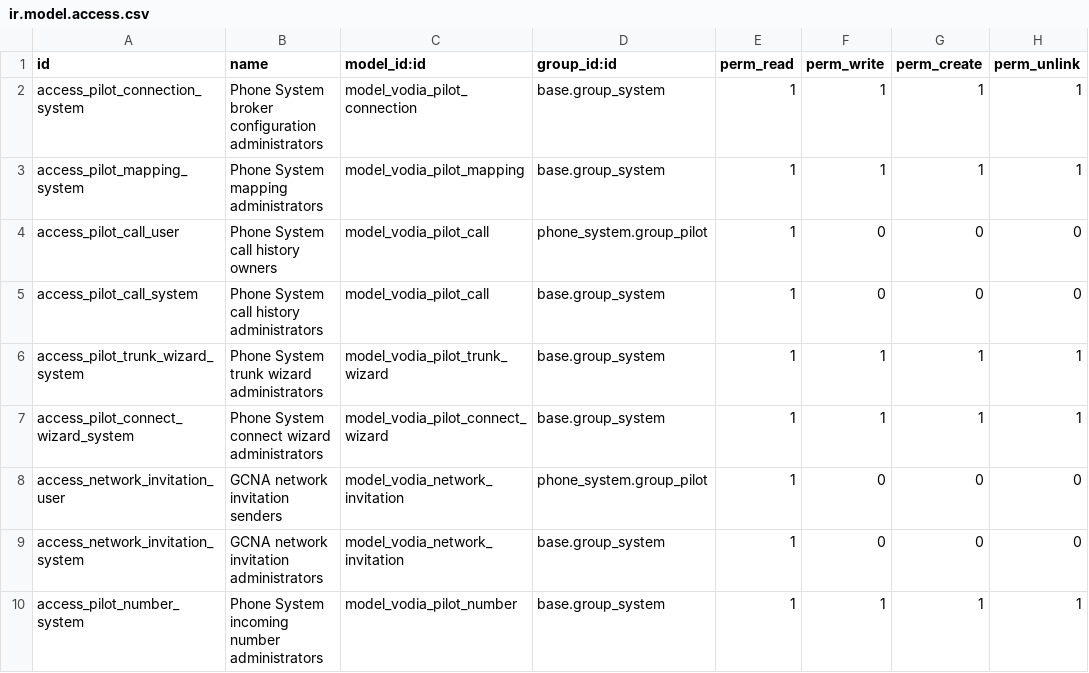
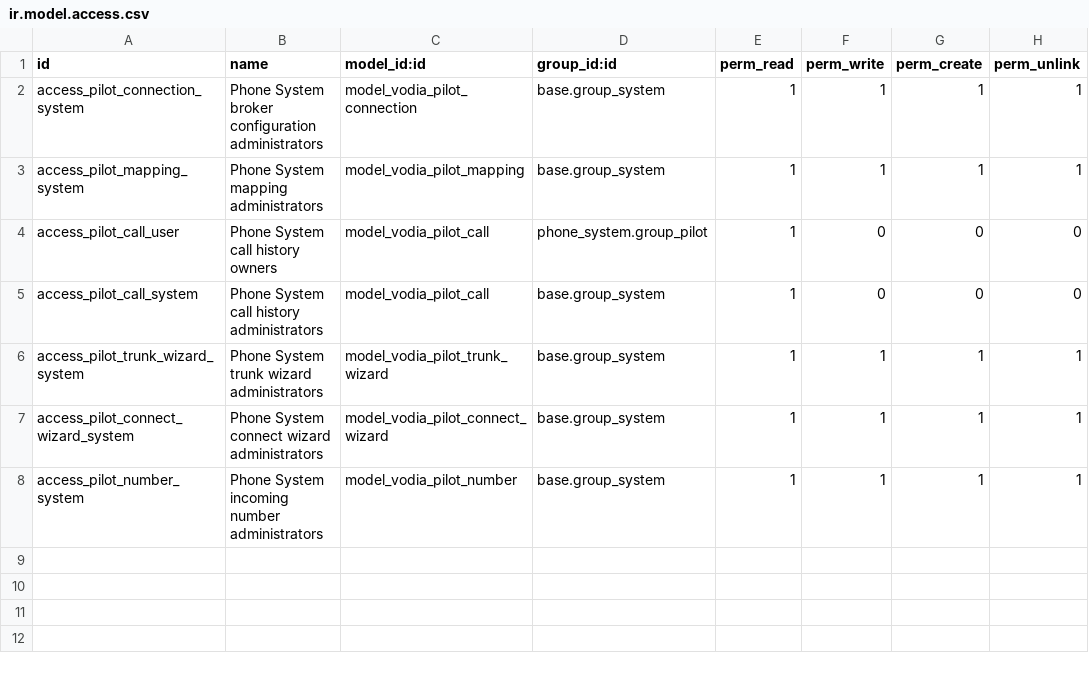
Before and after one commit to MikaPota/odoo-phone-system-app, a CSV file: phone_system/security/ir.model.access.csv, drawn as a sheet; the diff names each change by its address in the sheet, - before the commit and + after, or states it on an @@ line.

```diff
--- a/phone_system/security/ir.model.access.csv
+++ b/phone_system/security/ir.model.access.csv
-row 8: access_network_invitation_user | GCNA network invitation senders | model_vodia_network_invitation | phone_system.group_pilot | 1 | 0 | 0 | 0
-row 9: access_network_invitation_system | GCNA network invitation administrators | model_vodia_network_invitation | base.group_system | 1 | 0 | 0 | 0
```
Also changed, not shown: 19 other files.
